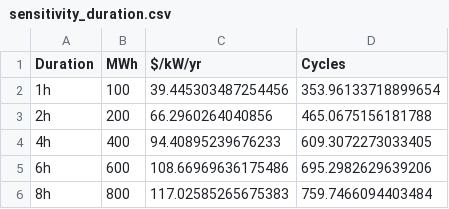
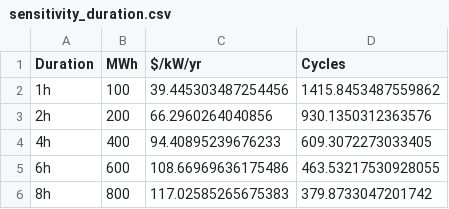
Before and after one commit to Divi-patel/BESS_modo, a CSV file: data/results/sensitivity_duration.csv, drawn as a sheet.

```diff
--- a/data/results/sensitivity_duration.csv
+++ b/data/results/sensitivity_duration.csv
@@ -1,6 +1,6 @@
 Duration,MWh,$/kW/yr,Cycles
-1h,100,39.445303487254456,353.96133718899654
-2h,200,66.2960264040856,465.0675156181788
+1h,100,39.445303487254456,1415.8453487559862
+2h,200,66.2960264040856,930.1350312363576
 4h,400,94.40895239676233,609.3072273033405
-6h,600,108.66969636175486,695.2982629639206
-8h,800,117.02585265675383,759.7466094403484
+6h,600,108.66969636175486,463.53217530928055
+8h,800,117.02585265675383,379.8733047201742
```
Also changed, not shown: 10 other files.
